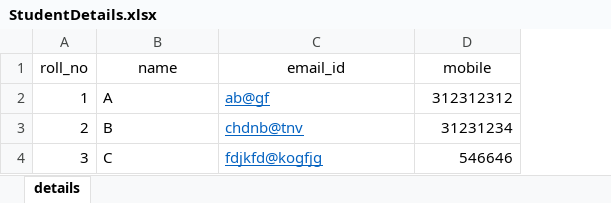
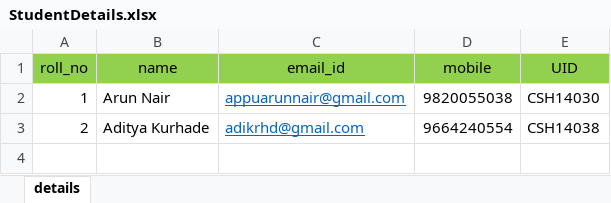
Before and after one commit to itssuyog96/nodejs-feedback, an Excel workbook: workbooks/StudentDetails.xlsx, sheet details, drawn as a sheet; values as stored, in another font and other column widths than the file's, no borders; removed rows and columns are numbered as before the commit, all else as after; the diff names each change by its address in the sheet, - before the commit and + after, or states it on an @@ line.

Commit message:
Upload added Converted sms and email to functions

```diff
--- a/workbooks/StudentDetails.xlsx (sheet details)
+++ b/workbooks/StudentDetails.xlsx (sheet details)
+column E (UID), rows 2-3: CSH14030 | CSH14038
-A1:D1 fill: none
+A1:D1 fill: #92D050
-B2 (name): A
+B2 (name): Arun Nair
-C2 (email_id): ab@gf
+C2 (email_id): appuarunnair@gmail.com
-D2 (mobile): 312312312
+D2 (mobile): 9820055038
-B3 (name): B
+B3 (name): Aditya Kurhade
-C3 (email_id): chdnb@tnv
+C3 (email_id): adikrhd@gmail.com
-D3 (mobile): 31231234
+D3 (mobile): 9664240554
-row 4: 3 | C | fdjkfd@kogfjg | 546646
```
Also changed, not shown: 15 other files.
